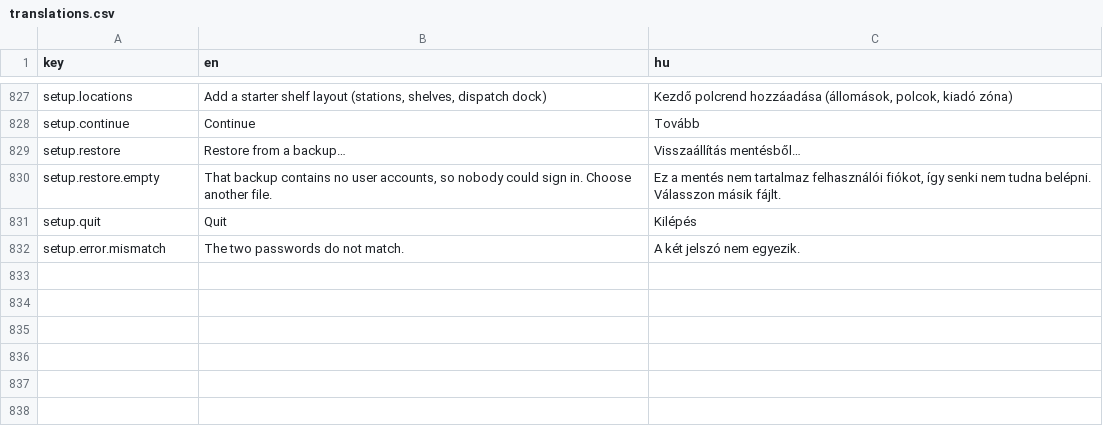
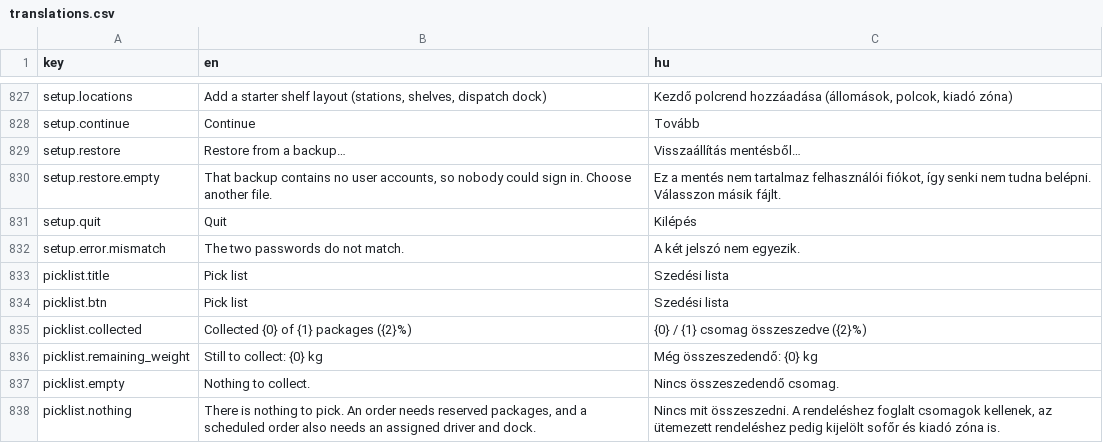
Before and after one commit to attilaczudor/due-prog-03, a CSV file: src/main/resources/i18n/translations.csv, drawn as a sheet; only a part is shown, gaps mark what is left out; the diff names each change by its address in the sheet, - before the commit and + after, or states it on an @@ line.

```diff
--- a/src/main/resources/i18n/translations.csv
+++ b/src/main/resources/i18n/translations.csv
+row 833: picklist.title | Pick list | Szedési lista
+row 834: picklist.btn | Pick list | Szedési lista
+row 835: picklist.collected | Collected {0} of {1} packages ({2}%) | {0} / {1} csomag összeszedve ({2}%)
+row 836: picklist.remaining_weight | Still to collect: {0} kg | Még összeszedendő: {0} kg
+row 837: picklist.empty | Nothing to collect. | Nincs összeszedendő csomag.
+row 838: picklist.nothing | There is nothing to pick. An order needs reserved packages, and a scheduled order also needs an assigned driver and dock. | Nincs mit összeszedni. A rendeléshez foglalt csomagok kellenek, az ütemezett rendeléshez pedig kijelölt sofőr és kiadó zóna is.
```
Also changed, not shown: 8 other files.
